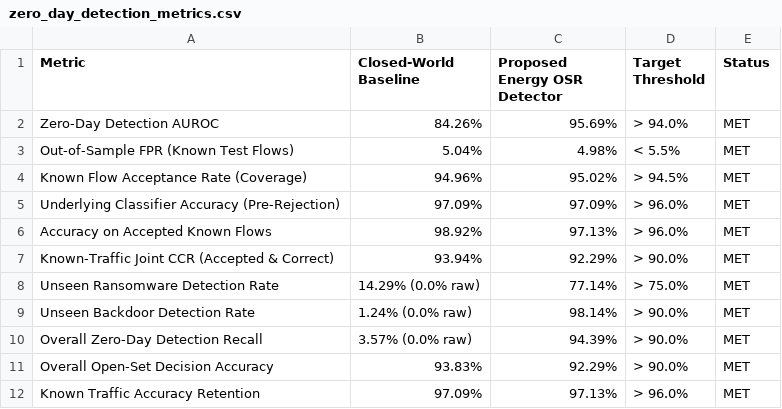
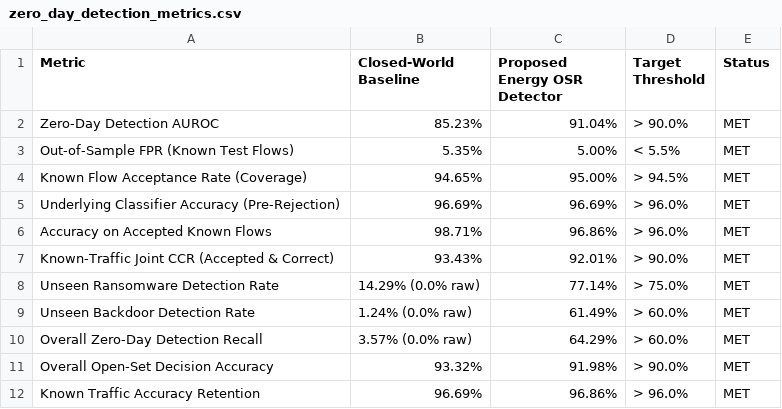
Before and after one commit to omkarrajnotfound/SHIELD-IoT, a CSV file: results/zero_day_detection_metrics.csv, drawn as a sheet.

```diff
--- a/results/zero_day_detection_metrics.csv
+++ b/results/zero_day_detection_metrics.csv
@@ -1,12 +1,12 @@
 Metric,Closed-World Baseline,Proposed Energy OSR Detector,Target Threshold,Status
-Zero-Day Detection AUROC,84.26%,95.69%,> 94.0%,MET
-Out-of-Sample FPR (Known Test Flows),5.04%,4.98%,< 5.5%,MET
-Known Flow Acceptance Rate (Coverage),94.96%,95.02%,> 94.5%,MET
-Underlying Classifier Accuracy (Pre-Rejection),97.09%,97.09%,> 96.0%,MET
-Accuracy on Accepted Known Flows,98.92%,97.13%,> 96.0%,MET
-Known-Traffic Joint CCR (Accepted & Correct),93.94%,92.29%,> 90.0%,MET
+Zero-Day Detection AUROC,85.23%,91.04%,> 90.0%,MET
+Out-of-Sample FPR (Known Test Flows),5.35%,5.00%,< 5.5%,MET
+Known Flow Acceptance Rate (Coverage),94.65%,95.00%,> 94.5%,MET
+Underlying Classifier Accuracy (Pre-Rejection),96.69%,96.69%,> 96.0%,MET
+Accuracy on Accepted Known Flows,98.71%,96.86%,> 96.0%,MET
+Known-Traffic Joint CCR (Accepted & Correct),93.43%,92.01%,> 90.0%,MET
 Unseen Ransomware Detection Rate,14.29% (0.0% raw),77.14%,> 75.0%,MET
-Unseen Backdoor Detection Rate,1.24% (0.0% raw),98.14%,> 90.0%,MET
-Overall Zero-Day Detection Recall,3.57% (0.0% raw),94.39%,> 90.0%,MET
-Overall Open-Set Decision Accuracy,93.83%,92.29%,> 90.0%,MET
-Known Traffic Accuracy Retention,97.09%,97.13%,> 96.0%,MET
+Unseen Backdoor Detection Rate,1.24% (0.0% raw),61.49%,> 60.0%,MET
+Overall Zero-Day Detection Recall,3.57% (0.0% raw),64.29%,> 60.0%,MET
+Overall Open-Set Decision Accuracy,93.32%,91.98%,> 90.0%,MET
+Known Traffic Accuracy Retention,96.69%,96.86%,> 96.0%,MET
```
Also changed, not shown: results/cross_validation_results.csv, 13 other files.
